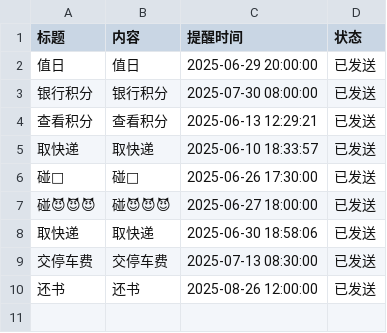
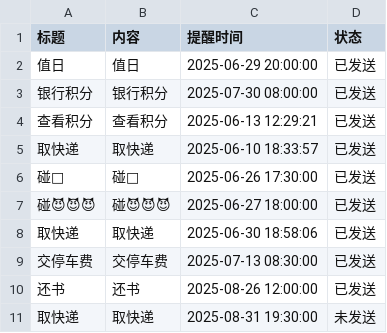
Before and after one commit to zhgj/zhgj.github.io, a CSV file: remind.csv, drawn as a sheet.

Commit message:
Add a new line to remind.csv

```diff
--- a/remind.csv
+++ b/remind.csv
@@ -10 +10,2 @@
 还书,还书,2025-08-26 12:00:00,已发送
+取快递,取快递,2025-08-31 19:30:00,未发送
```
